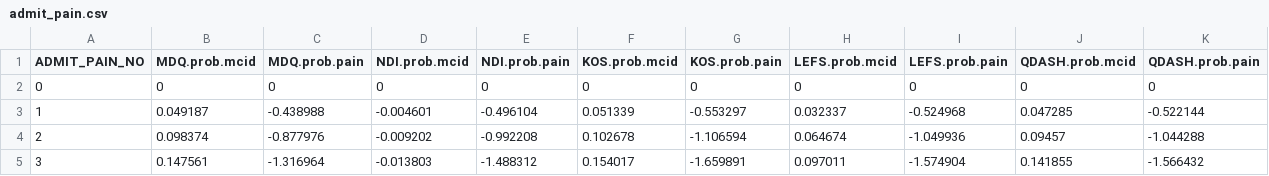
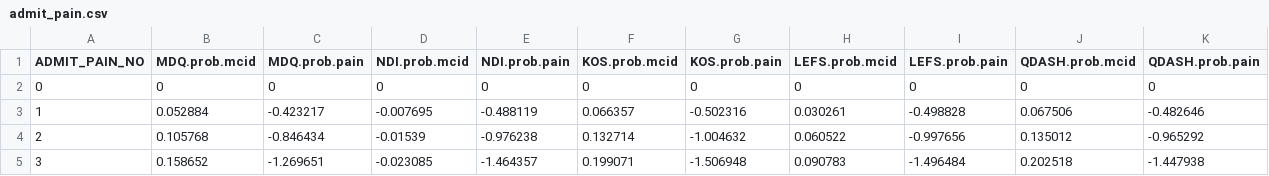
Before and after one commit to keethealthoss/qcdr, a CSV file: coefficients/2023/admit_pain.csv, drawn as a sheet; only a part is shown; the diff covers the shown part only.

```diff
--- a/coefficients/2023/admit_pain.csv
+++ b/coefficients/2023/admit_pain.csv
@@ -2,4 +2,4 @@ ADMIT_PAIN_NO,MDQ.prob.mcid,MDQ.prob.pain,NDI.prob.mcid,NDI.prob.pain,KOS.prob.m
 0,0,0,0,0,0,0,0,0,0,0
-1,0.049187,-0.438988,-0.004601,-0.496104,0.051339,-0.553297,0.032337,-0.524968,0.047285,-0.522144
-2,0.098374,-0.877976,-0.009202,-0.992208,0.102678,-1.106594,0.064674,-1.049936,0.09457,-1.044288
-3,0.147561,-1.316964,-0.013803,-1.488312,0.154017,-1.659891,0.097011,-1.574904,0.141855,-1.566432
+1,0.052884,-0.423217,-0.007695,-0.488119,0.066357,-0.502316,0.030261,-0.498828,0.067506,-0.482646
+2,0.105768,-0.846434,-0.01539,-0.976238,0.132714,-1.004632,0.060522,-0.997656,0.135012,-0.965292
+3,0.158652,-1.269651,-0.023085,-1.464357,0.199071,-1.506948,0.090783,-1.496484,0.202518,-1.447938
```
Also changed, not shown: 70 edited cells elsewhere in this file, coefficients/2023/admit_score.csv, coefficients/2023/age.csv, 5 other files.
